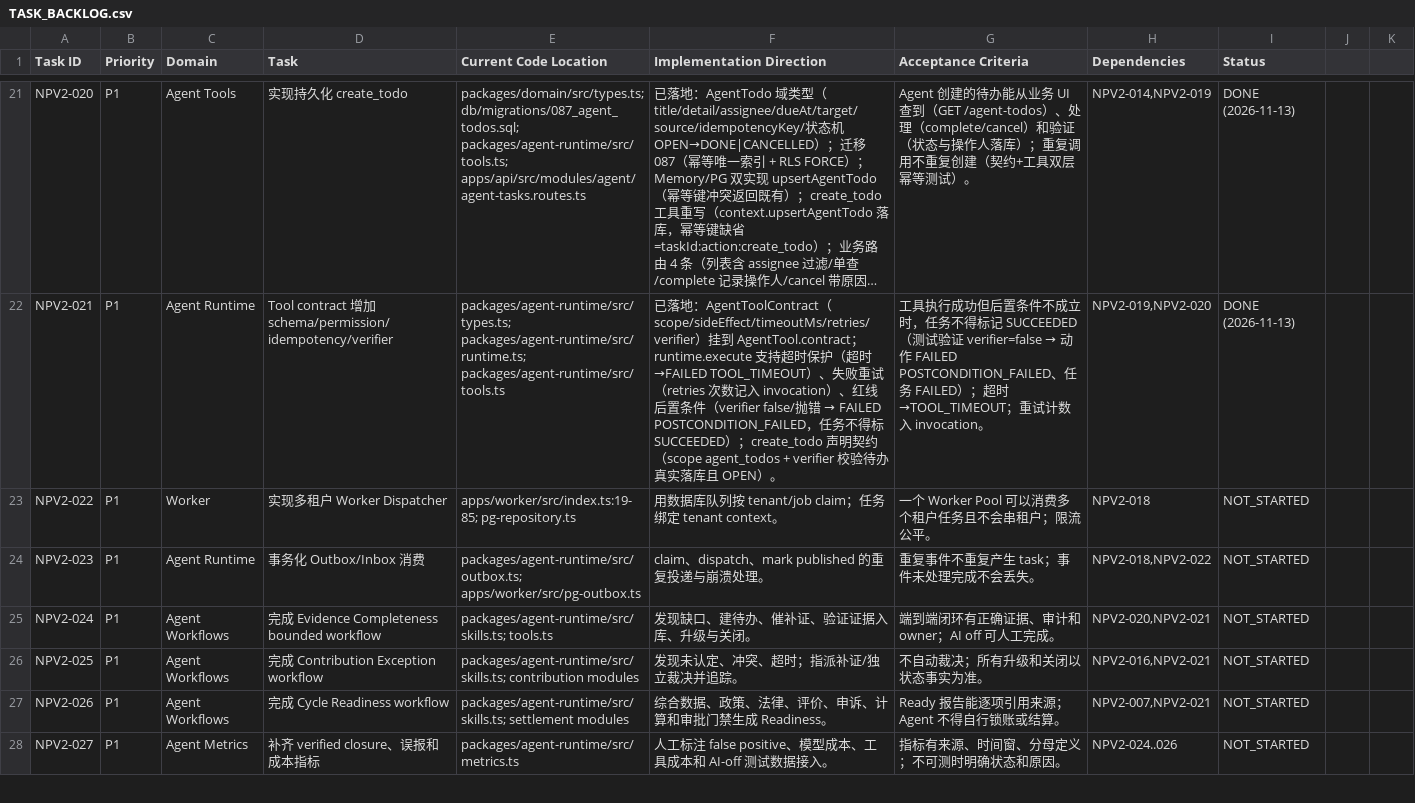
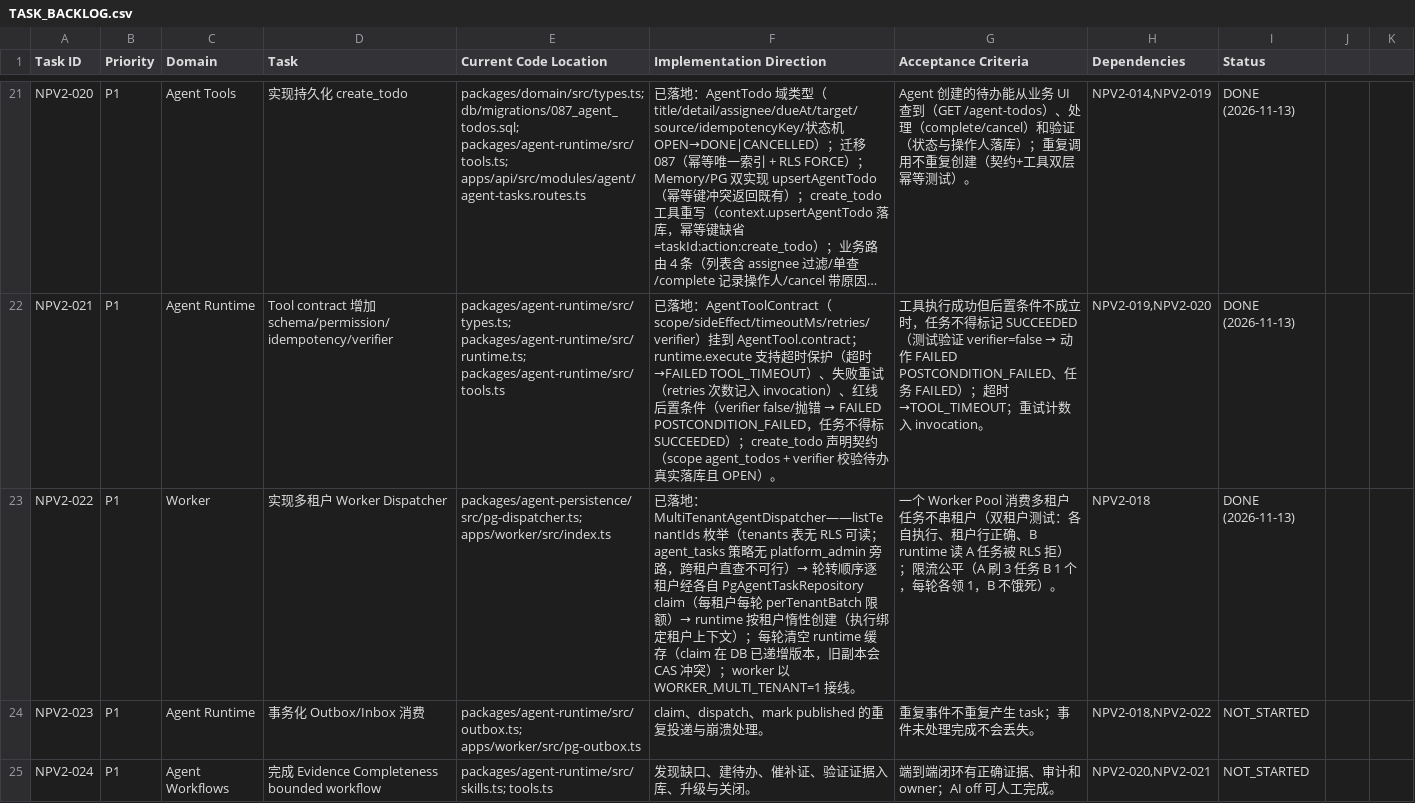
Before and after one commit to kerrysmith134-sketch/anari-incentive, a CSV file: docs/v2/TASK_BACKLOG.csv, drawn as a sheet; only a part is shown, gaps mark what is left out; the shorter side is filled out with more unchanged rows; long unchanged cells end in …; the diff names each change by its address in the sheet, - before the commit and + after, or states it on an @@ line.

Commit message:
feat(worker): multi-tenant agent dispatcher with fair rotation (NPV2-022)
- MultiTenantAgentDispatcher（agent-persistence）：
  - listTenantIds 枚举租户（tenants 无 RLS；agent_tasks RLS 策略不含
    platform_admin 旁路——跨租户直查不可行，逐租户设置上下文才是合规路径）
  - 轮转（round-robin）顺序逐租户经各自 PgAgentTaskRepository claim，
    每租户每轮 perTenantBatch 限额——单租户刷屏不饿死其他租户
  - runtime 按租户惰性创建：执行绑定该租户上下文（repository/context
    均按租户实例化），不串租户
  - 每轮清空 runtime 缓存：claim 已在 DB 递增版本，旧内存副本会触发
    CAS 误报；重建后 ensureLoaded 拉最新状态
- worker 接线：WORKER_MULTI_TENANT=1 启用 dispatcher（按租户惰性创建
  HttpAgentContext + PgAgentTaskRepository），保留单租户旧路径
- PG 集成测试 2 例：双租户一轮各领 1 且租户行正确、B runtime 读 A 任务
  被 RLS 拒（不串租户）；A 刷 3/B 1 的公平性（每轮各领 1，B 不饿死）
  —— 测试内清场遗留 QUEUED（018 release 不改状态）防串扰
- 回归：typecheck 0、单测 874、PG 103（两轮稳定）、E2E 108 全绿
- backlog：NPV2-022 → DONE

```diff
--- a/docs/v2/TASK_BACKLOG.csv
+++ b/docs/v2/TASK_BACKLOG.csv
-E23 (Current Code Location): apps/worker/src/index.ts:19-85; pg-repository.ts
+E23 (Current Code Location): packages/agent-persistence/src/pg-dispatcher.ts; apps/worker/src/index.ts
-F23 (Implementation Direction): 用数据库队列按 tenant/job claim；任务绑定 tenant context。
+F23 (Implementation Direction): 已落地：MultiTenantAgentDispatcher——listTenantIds 枚举（tenants 表无 RLS 可读；agent_tasks 策略无 platform_admin 旁路，跨租户直查不可行）→ 轮转顺序逐租户经各自 PgAgentTaskRepository claim（每租户每轮 perTenantBatch 限额）→ runtime 按租户惰性创建（执行绑定租户上下文）；每轮清空 runtime 缓存（claim 在 DB 已递增版本，旧副本会 CAS 冲突）；worker 以 WORKER_MULTI_TENANT=1 接线。
-G23 (Acceptance Criteria): …个 Worker Pool 可以消费多个租户任务且不会串租户；限流公平。
+G23 (Acceptance Criteria): …个 Worker Pool 消费多租户任务不串租户（双租户测试：各自执行、租户行正确、B runtime 读 A 任务被 RLS 拒）；限流公平（A 刷 3 任务 B 1 个，每轮各领 1，B 不饿死）。
-I23 (Status): NOT_STARTED
+I23 (Status): DONE (2026-11-13)
```
Also changed, not shown: 5 other files.
